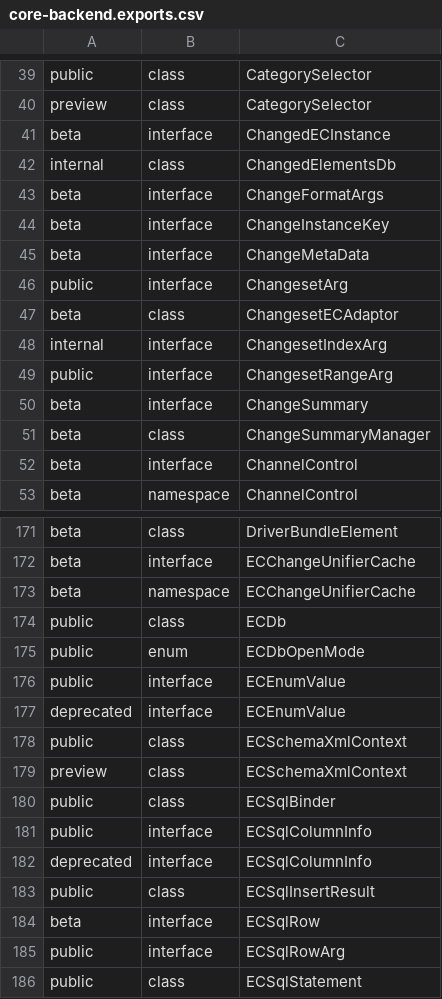
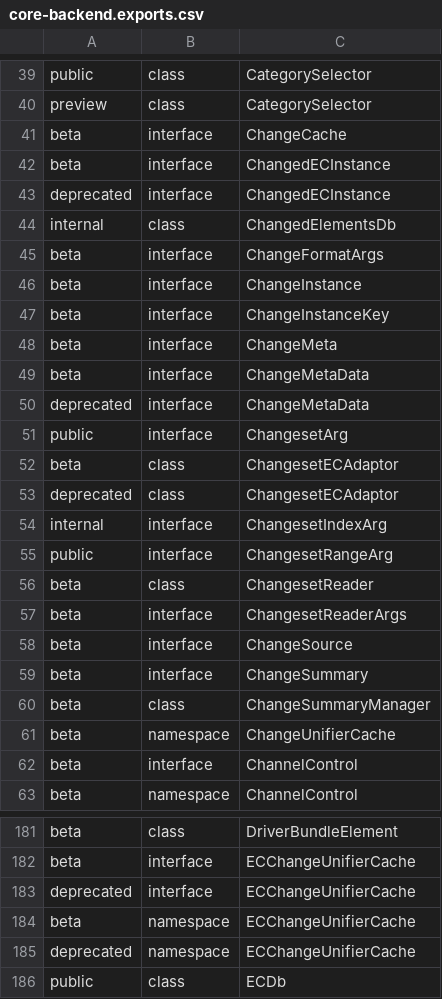
Before and after one commit to ehtick/itwinjs-core, a CSV file: common/api/summary/core-backend.exports.csv, drawn as a sheet; only a part is shown, gaps mark what is left out; the shorter side is filled out with more unchanged rows; the diff covers the shown part only; the diff names each change by its address in the sheet, - before the commit and + after, or states it on an @@ line.

```diff
--- a/common/api/summary/core-backend.exports.csv
+++ b/common/api/summary/core-backend.exports.csv
+row 41: beta | interface | ChangeCache
+row 43: deprecated | interface | ChangedECInstance
+row 46: beta | interface | ChangeInstance
+row 48: beta | interface | ChangeMeta
+row 50: deprecated | interface | ChangeMetaData
+row 53: deprecated | class | ChangesetECAdaptor
+row 56: beta | class | ChangesetReader
+row 57: beta | interface | ChangesetReaderArgs
+row 58: beta | interface | ChangeSource
+row 61: beta | namespace | ChangeUnifierCache
+row 183: deprecated | interface | ECChangeUnifierCache
+row 185: deprecated | namespace | ECChangeUnifierCache
```
Also changed, not shown: 4 added rows elsewhere in this file, 25 other files.
